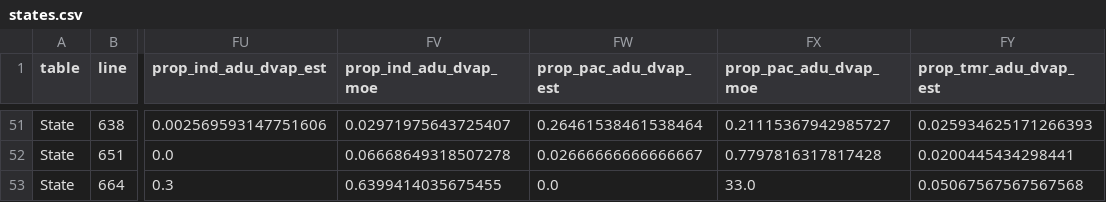
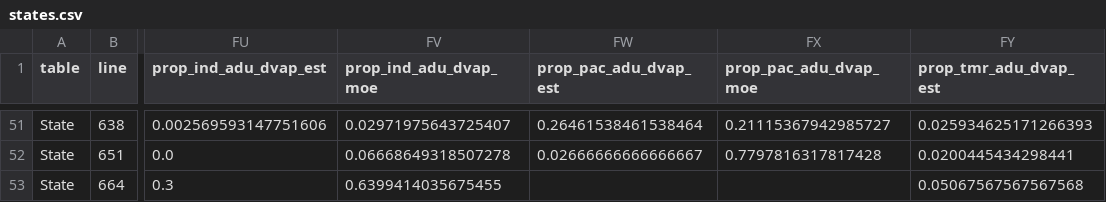
Before and after one commit to ic-institute/democracy-deserts, a CSV file: output/states.csv, drawn as a sheet; only a part is shown, gaps mark what is left out; the diff names each change by its address in the sheet, - before the commit and + after, or states it on an @@ line.

```diff
--- a/output/states.csv
+++ b/output/states.csv
-FW53 (prop_pac_adu_dvap_est): 0.0
+FW53 (prop_pac_adu_dvap_est): (empty)
-FX53 (prop_pac_adu_dvap_moe): 33.0
+FX53 (prop_pac_adu_dvap_moe): (empty)
```
Also changed, not shown: 5 other files.
